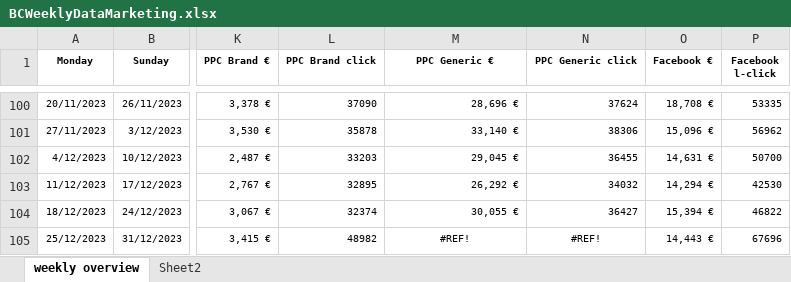
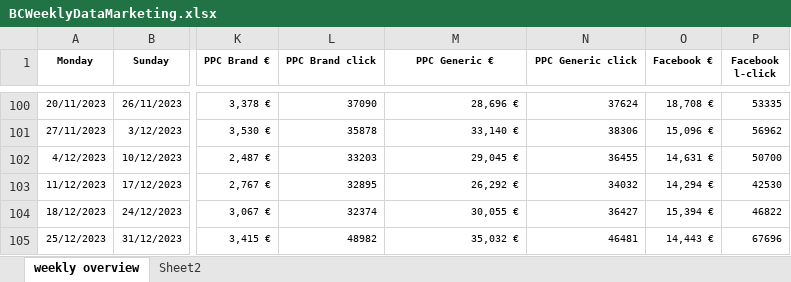
Before and after one commit to simonecaruso-d/WeRoadTHT, an Excel workbook: data/BCWeeklyDataMarketing.xlsx, sheet weekly overview, drawn as a sheet; only a part is shown, gaps mark what is left out; values as stored, in another font and other column widths than the file's, no borders; the diff names each change by its address in the sheet, - before the commit and + after, or states it on an @@ line.

```diff
--- a/data/BCWeeklyDataMarketing.xlsx (sheet weekly overview)
+++ b/data/BCWeeklyDataMarketing.xlsx (sheet weekly overview)
-M105 (PPC Generic €): #REF!
+M105 (PPC Generic €): 35,032 €
-M105:N105 alignment: center
+M105:N105 alignment: right
-N105 (PPC Generic click): #REF!
+N105 (PPC Generic click): 46481
```
Also changed, not shown: 10 other files.
